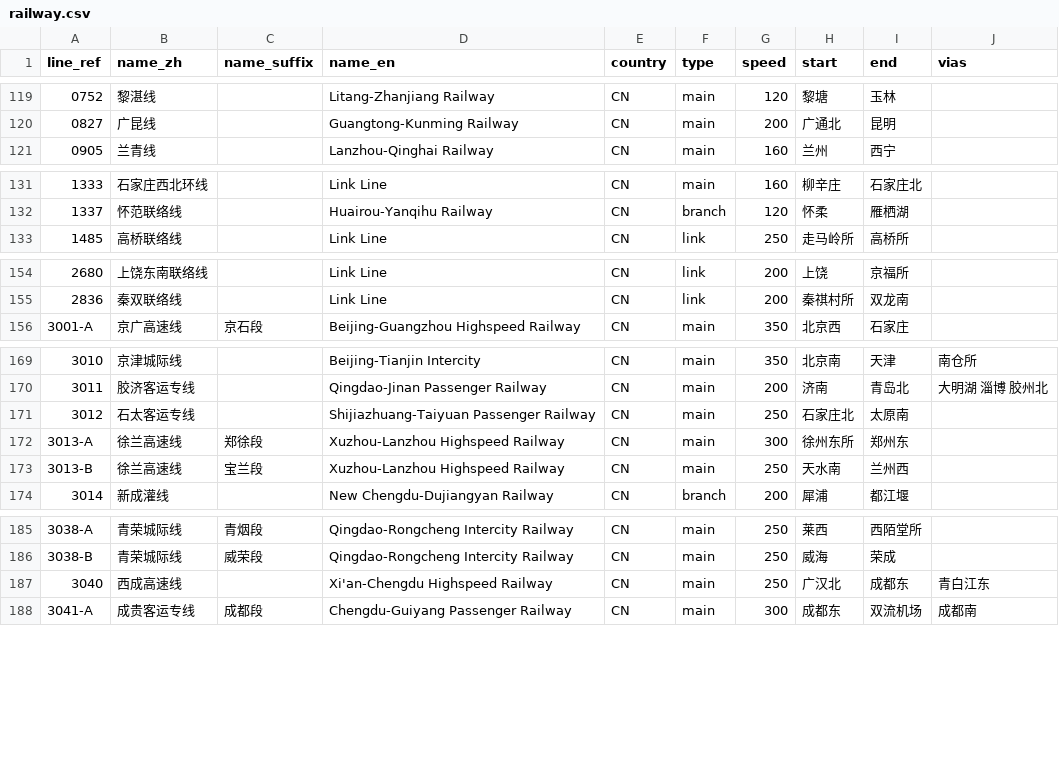
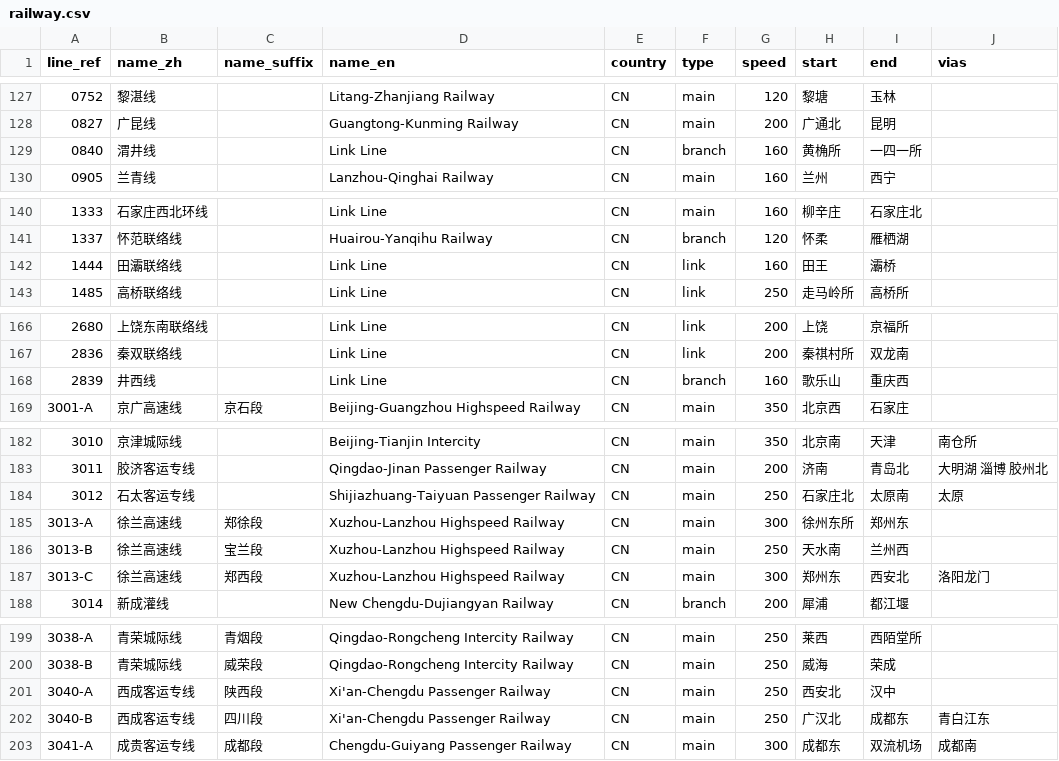
Before and after one commit to wu-ys/wheredidIgo, a CSV file: railway/railway.csv, drawn as a sheet; only a part is shown, gaps mark what is left out; addresses are those after the commit; the diff covers the shown part only; the diff names each change by its address in the sheet, - before the commit and + after, or states it on an @@ line.

Commit message:
railway data upadte 20260313

```diff
--- a/railway/railway.csv
+++ b/railway/railway.csv
+row 129: 0840 | 渭井线 |  | Link Line | CN | branch | 160 | 黄桷所 | 一四一所
+row 142: 1444 | 田灞联络线 |  | Link Line | CN | link | 160 | 田王 | 灞桥
+row 168: 2839 | 井西线 |  | Link Line | CN | branch | 160 | 歌乐山 | 重庆西
-J184 (vias): (empty)
+J184 (vias): 太原
+row 187: 3013-C | 徐兰高速线 | 郑西段 | Xuzhou-Lanzhou Highspeed Railway | CN | main | 300 | 郑州东 | 西安北 | 洛阳龙门
+row 201: 3040-A | 西成客运专线 | 陕西段 | Xi'an-Chengdu Passenger Railway | CN | main | 250 | 西安北 | 汉中
-A202 (line_ref): 3040
+A202 (line_ref): 3040-B
-B202 (name_zh): 西成高速线
+B202 (name_zh): 西成客运专线
-C202 (name_suffix): (empty)
+C202 (name_suffix): 四川段
-D202 (name_en): Xi'an-Chengdu Highspeed Railway
+D202 (name_en): Xi'an-Chengdu Passenger Railway
```
Also changed, not shown: 10 added rows and 8 edited cells elsewhere in this file, railway/station.csv, 21 other files.
